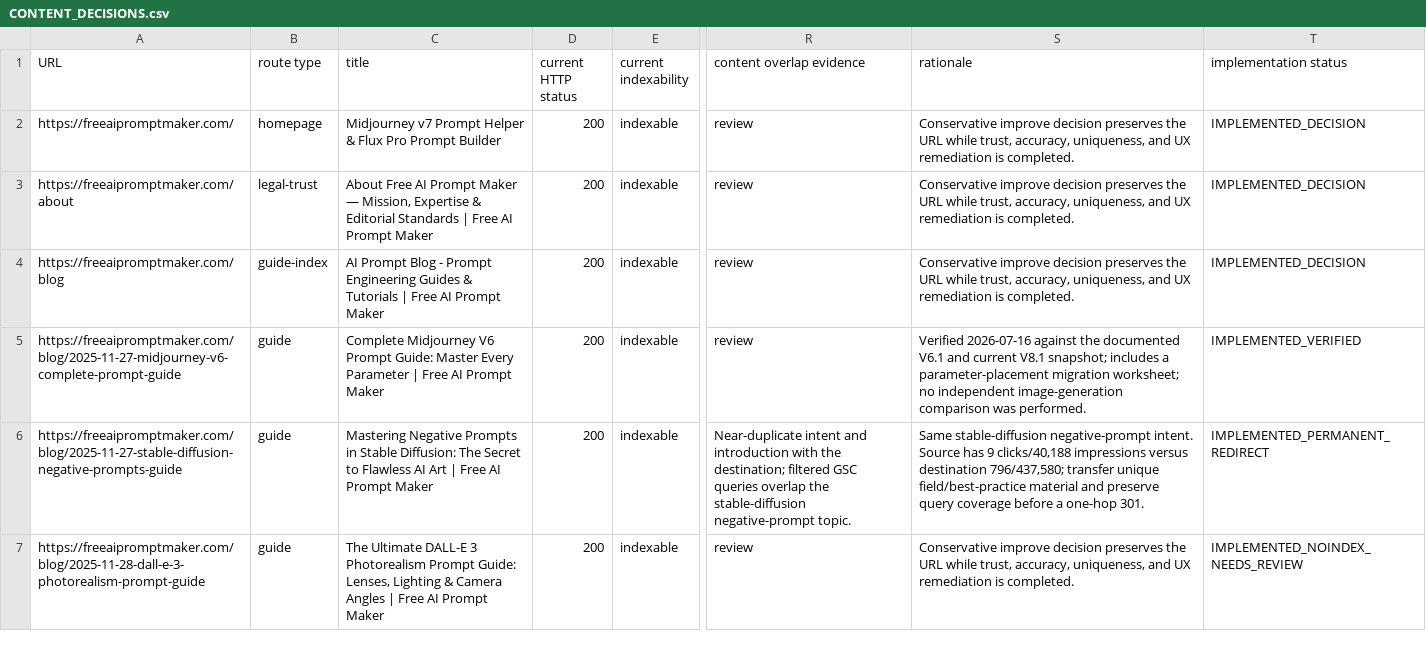
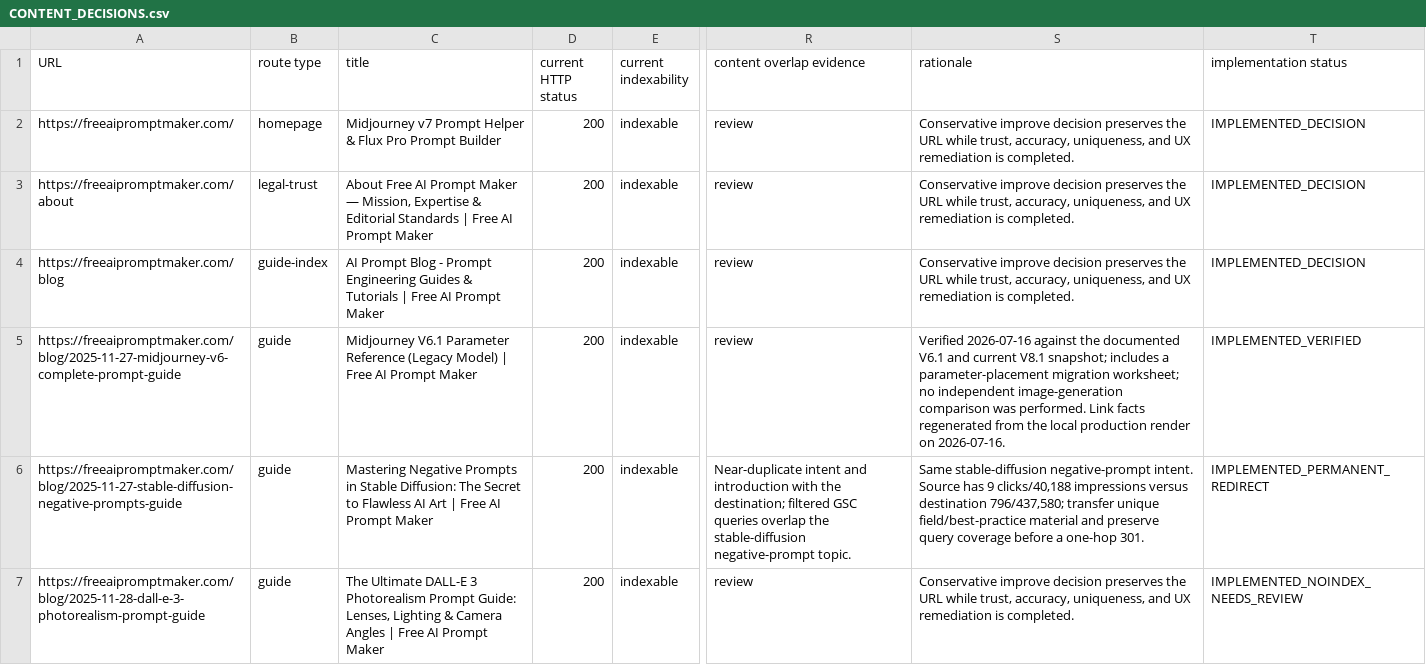
Before and after one commit to IIMugi/freeaipromptmaker, a CSV file: docs/adsense-rebuild/CONTENT_DECISIONS.csv, drawn as a sheet; only a part is shown, gaps mark what is left out; the diff covers the shown part only; the diff names each change by its address in the sheet, - before the commit and + after, or states it on an @@ line.

Commit message:
docs: refresh verified guide inventory facts

```diff
--- a/docs/adsense-rebuild/CONTENT_DECISIONS.csv
+++ b/docs/adsense-rebuild/CONTENT_DECISIONS.csv
-C5 (title): Complete Midjourney V6 Prompt Guide: Master Every Parameter | Free…
+C5 (title): Midjourney V6.1 Parameter Reference (Legacy Model) | Free…
-S5 (rationale): …was performed.
+S5 (rationale): …was performed. Link facts regenerated from the local production render on 2026-07-16.
```
Also changed, not shown: 10 edited cells elsewhere in this file, docs/adsense-rebuild/URL_INVENTORY.csv, 1 other file.
